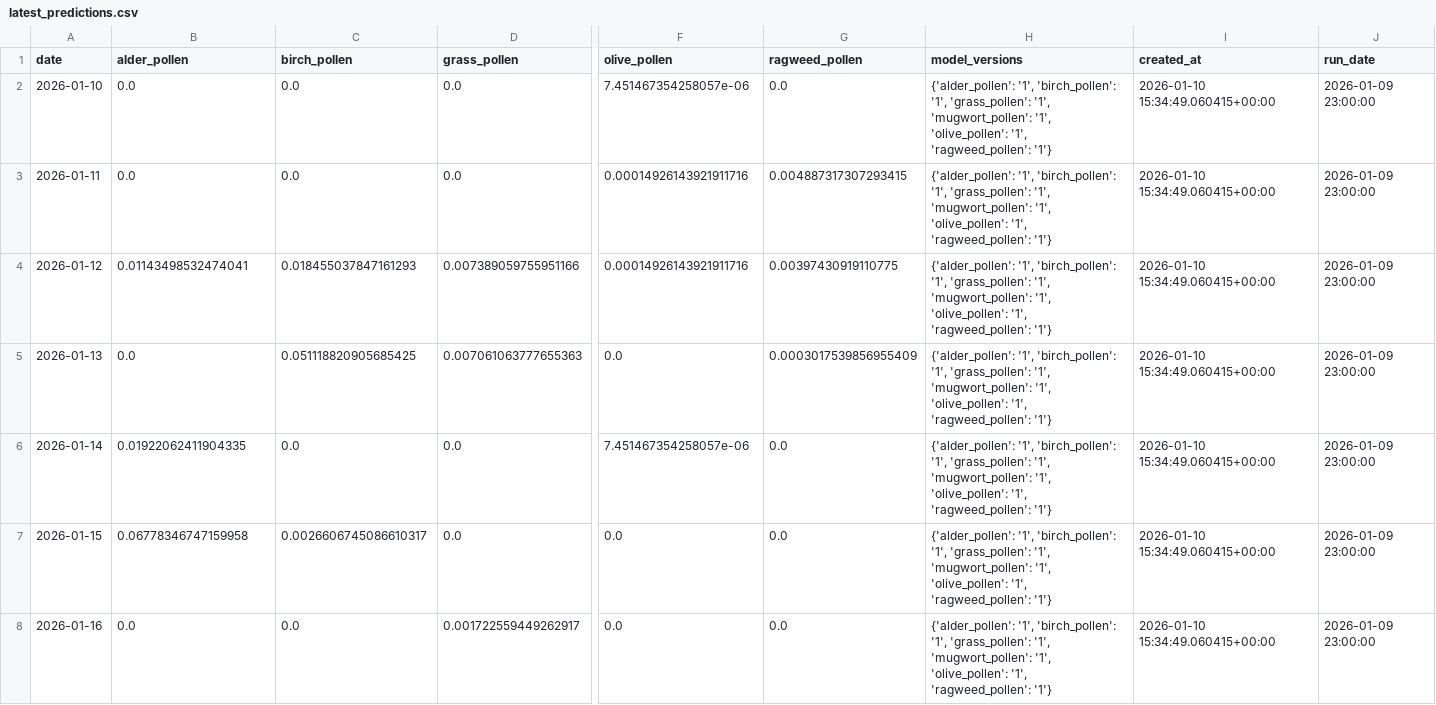
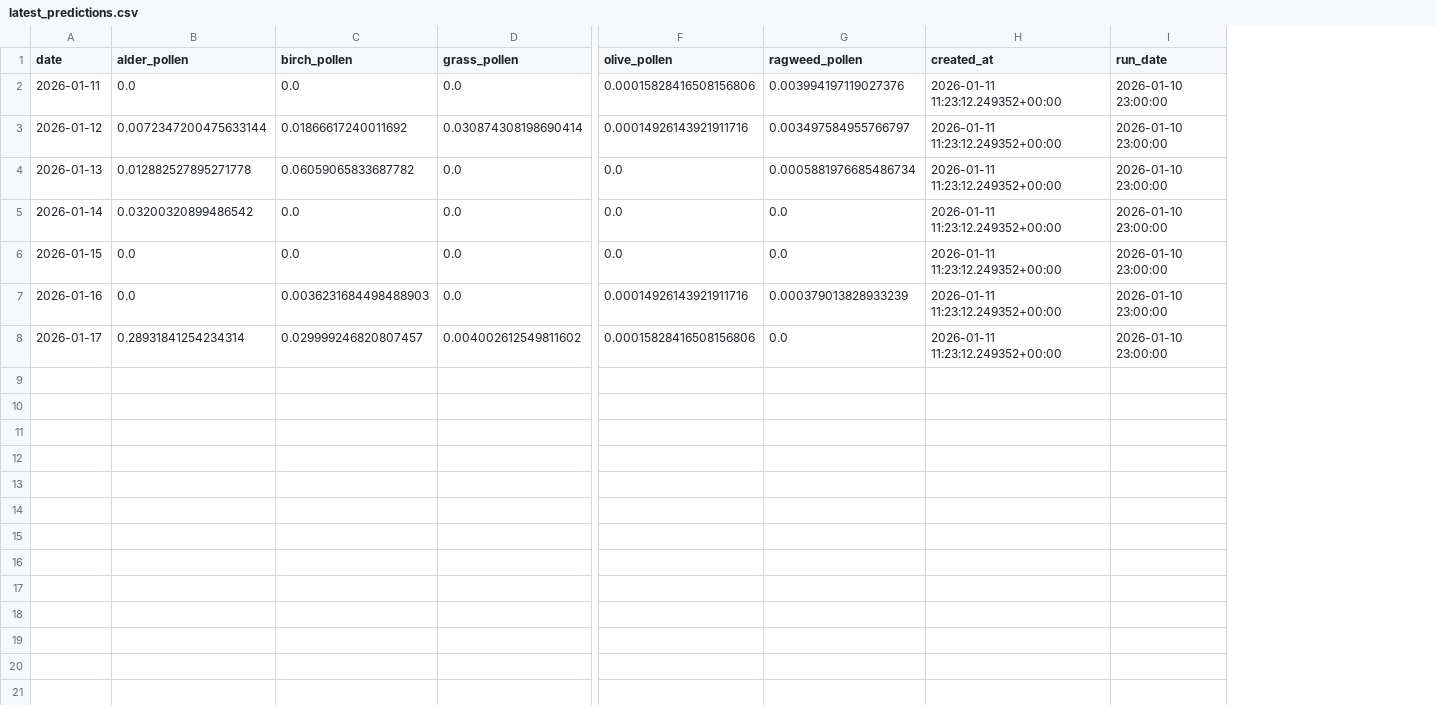
Before and after one commit to Jompatron/Pollen-prediciton, a CSV file: .dist/latest_predictions.csv, drawn as a sheet; only a part is shown, gaps mark what is left out; removed rows and columns are numbered as before the commit, all else as after; rows hold the shown columns only; the diff names each change by its address in the sheet, - before the commit and + after, or states it on an @@ line.

Commit message:
new plotting function based on historical data)

```diff
--- a/.dist/latest_predictions.csv
+++ b/.dist/latest_predictions.csv
-column H (model_versions), rows 3-8: all {'alder_pollen': '1', 'birch_pollen': '1', 'grass_pollen': '1', 'mugwort_pollen': '1', 'olive_pollen': '1', 'ragweed_pollen': '1'}
-row 2: 2026-01-10 | 0.0 | 0.0 | 0.0 | 7.451467354258057e-06 | 0.0 | {'alder_pollen': '1', 'birch_pollen': '1', 'grass_pollen': '1', 'mugwort_pollen': '1', 'olive_pollen': '1', 'ragweed_pollen': '1'} | 2026-01-10 15:34:49.060415+00:00 | 2026-01-09 23:00:00
-F2 (olive_pollen): 0.00014926143921911716
+F2 (olive_pollen): 0.00015828416508156806
-G2 (ragweed_pollen): 0.004887317307293415
+G2 (ragweed_pollen): 0.003994197119027376
-H2:H7 (created_at): 2026-01-10 15:34:49.060415+00:00
+H2:H7 (created_at): 2026-01-11 11:23:12.249352+00:00
-I2:I7 (run_date): 2026-01-09 23:00:00
+I2:I7 (run_date): 2026-01-10 23:00:00
-B3 (alder_pollen): 0.01143498532474041
+B3 (alder_pollen): 0.0072347200475633144
-C3 (birch_pollen): 0.018455037847161293
+C3 (birch_pollen): 0.01866617240011692
-D3 (grass_pollen): 0.007389059755951166
+D3 (grass_pollen): 0.030874308198690414
-G3 (ragweed_pollen): 0.00397430919110775
+G3 (ragweed_pollen): 0.003497584955766797
-B4 (alder_pollen): 0.0
+B4 (alder_pollen): 0.012882527895271778
-C4 (birch_pollen): 0.051118820905685425
+C4 (birch_pollen): 0.06059065833687782
-D4 (grass_pollen): 0.007061063777655363
+D4 (grass_pollen): 0.0
-G4 (ragweed_pollen): 0.0003017539856955409
+G4 (ragweed_pollen): 0.0005881976685486734
-B5 (alder_pollen): 0.01922062411904335
+B5 (alder_pollen): 0.03200320899486542
-F5 (olive_pollen): 7.451467354258057e-06
+F5 (olive_pollen): 0.0
-B6 (alder_pollen): 0.06778346747159958
+B6 (alder_pollen): 0.0
-C6 (birch_pollen): 0.0026606745086610317
+C6 (birch_pollen): 0.0
-C7 (birch_pollen): 0.0
+C7 (birch_pollen): 0.0036231684498488903
-D7 (grass_pollen): 0.001722559449262917
+D7 (grass_pollen): 0.0
-F7 (olive_pollen): 0.0
+F7 (olive_pollen): 0.00014926143921911716
-G7 (ragweed_pollen): 0.0
+G7 (ragweed_pollen): 0.000379013828933239
+row 8: 2026-01-17 | 0.28931841254234314 | 0.029999246820807457 | 0.004002612549811602 | 0.00015828416508156806 | 0.0 | 2026-01-11 11:23:12.249352+00:00 | 2026-01-10 23:00:00
```
Also changed, not shown: 7 other files.
